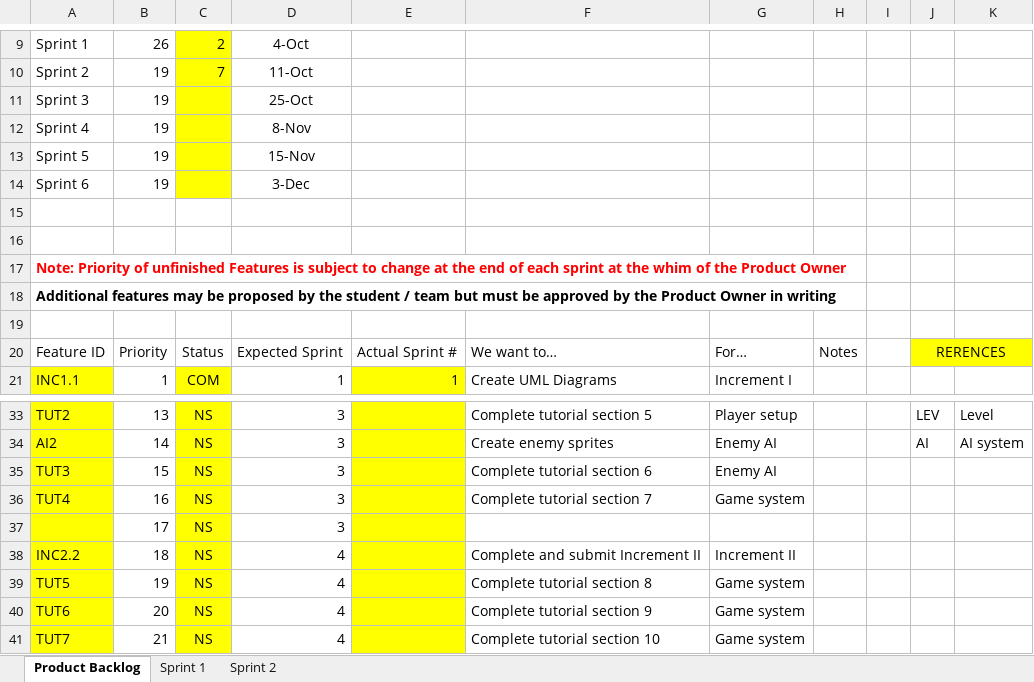
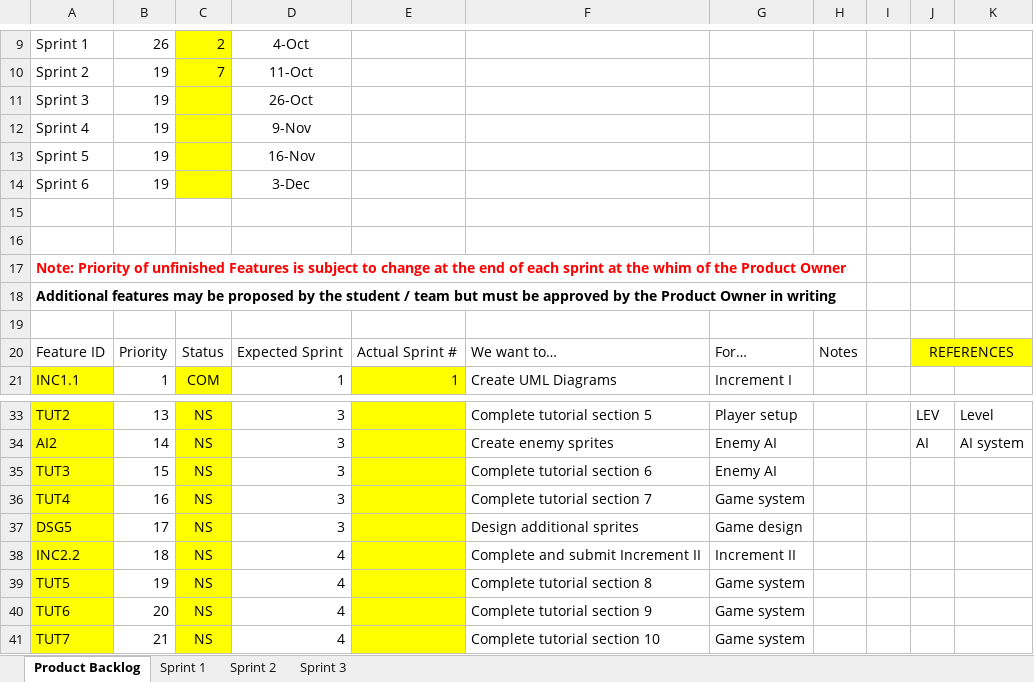
Before and after one commit to d1p3/stickJumpForce, an Excel workbook: Product_backlog.xlsx, sheet Product Backlog, drawn as a sheet; only a part is shown, gaps mark what is left out; values as stored, in another font and other column widths than the file's, no borders; charts and pictures not drawn; the diff names each change by its address in the sheet, - before the commit and + after, or states it on an @@ line.

```diff
--- a/Product_backlog.xlsx (sheet Product Backlog)
+++ b/Product_backlog.xlsx (sheet Product Backlog)
+sheet tab: Sprint 3
-D11: 25-Oct
+D11: 26-Oct
-D12: 8-Nov
+D12: 9-Nov
-D13: 15-Nov
+D13: 16-Nov
-J20: RERENCES
+J20: REFERENCES
-A37: (empty)
+A37: DSG5
-F37: (empty)
+F37: Design additional sprites
-G37: (empty)
+G37: Game design
```
Also changed, not shown: sheet Sprint 2, sheet Sprint 1, charts or pictures.
